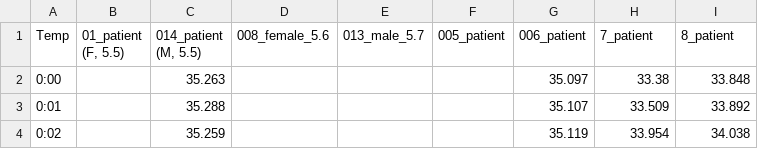
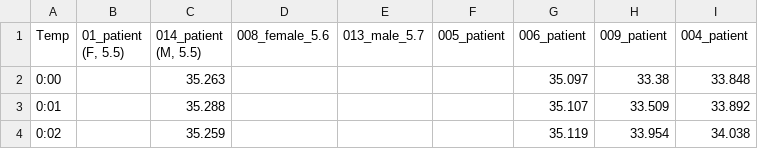
Before and after one commit to 245959084/glycemic_variability_interactive, a CSV file: baby data - temp_day.csv, drawn as a sheet; only a part is shown.

```diff
--- a/baby data - temp_day.csv
+++ b/baby data - temp_day.csv
@@ -1,2 +1,2 @@
-Temp,"01_patient (F, 5.5)","014_patient (M, 5.5)",008_female_5.6,013_male_5.7,005_patient,006_patient,7_patient,8_patient
+Temp,"01_patient (F, 5.5)","014_patient (M, 5.5)",008_female_5.6,013_male_5.7,005_patient,006_patient,009_patient,004_patient
 0:00,,35.263,,,,35.097,33.38,33.848
```
Also changed, not shown: baby data - glucose_day.csv, baby data - glucose_lunch.csv.
